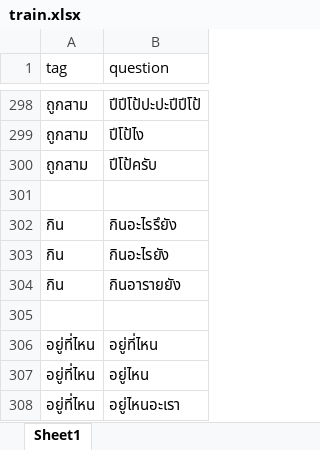
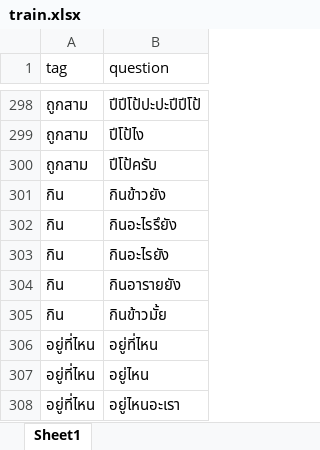
Before and after one commit to thanakritmos12/Chatbot-Business-Law, an Excel workbook: data/train.xlsx, sheet Sheet1, drawn as a sheet; only a part is shown, gaps mark what is left out; values as stored, in another font and other column widths than the file's, no borders; the diff names each change by its address in the sheet, - before the commit and + after, or states it on an @@ line.

```diff
--- a/data/train.xlsx (sheet Sheet1)
+++ b/data/train.xlsx (sheet Sheet1)
-row 301: (empty)
+row 301: กิน | กินข้าวยัง
-row 305: (empty)
+row 305: กิน | กินข้าวมั้ย
```
Also changed, not shown: 1 other file.
